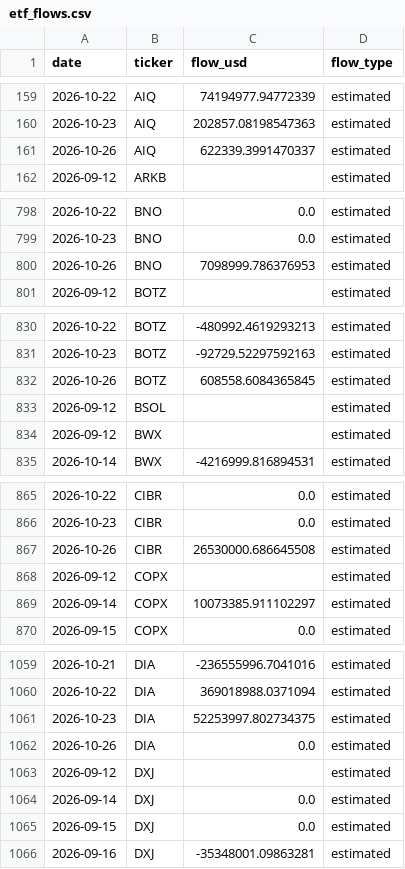
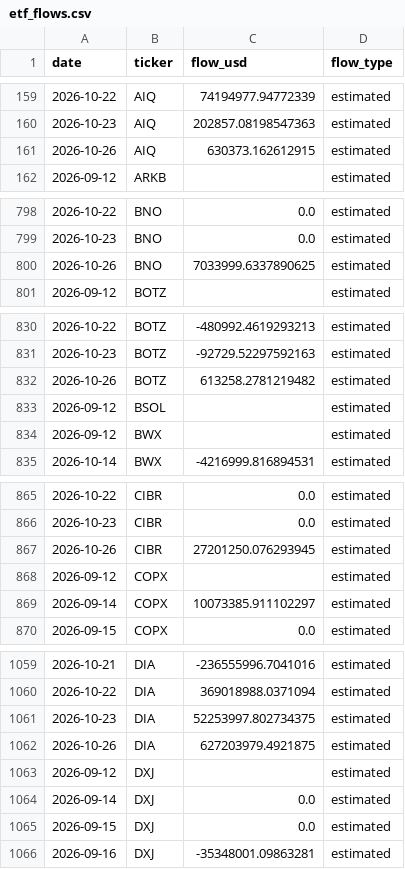
Before and after one commit to leyscry/etf-flows-data, a CSV file: data/etf_flows.csv, drawn as a sheet; only a part is shown, gaps mark what is left out; the diff covers the shown part only.

```diff
--- a/data/etf_flows.csv
+++ b/data/etf_flows.csv
@@ -160,3 +160,3 @@ date,ticker,flow_usd,flow_type
 2026-10-23,AIQ,202857.08198547363,estimated
-2026-10-26,AIQ,622339.3991470337,estimated
+2026-10-26,AIQ,630373.162612915,estimated
 2026-09-12,ARKB,,estimated
@@ -799,3 +799,3 @@ date,ticker,flow_usd,flow_type
 2026-10-23,BNO,0.0,estimated
-2026-10-26,BNO,7098999.786376953,estimated
+2026-10-26,BNO,7033999.6337890625,estimated
 2026-09-12,BOTZ,,estimated
@@ -831,3 +831,3 @@ date,ticker,flow_usd,flow_type
 2026-10-23,BOTZ,-92729.52297592163,estimated
-2026-10-26,BOTZ,608558.6084365845,estimated
+2026-10-26,BOTZ,613258.2781219482,estimated
 2026-09-12,BSOL,,estimated
@@ -866,3 +866,3 @@ date,ticker,flow_usd,flow_type
 2026-10-23,CIBR,0.0,estimated
-2026-10-26,CIBR,26530000.686645508,estimated
+2026-10-26,CIBR,27201250.076293945,estimated
 2026-09-12,COPX,,estimated
@@ -1061,3 +1061,3 @@ date,ticker,flow_usd,flow_type
 2026-10-23,DIA,52253997.802734375,estimated
-2026-10-26,DIA,0.0,estimated
+2026-10-26,DIA,627203979.4921875,estimated
 2026-09-12,DXJ,,estimated
```
Also changed, not shown: 62 edited cells elsewhere in this file, data/etf_aum.csv, data/etf_shares.csv.
